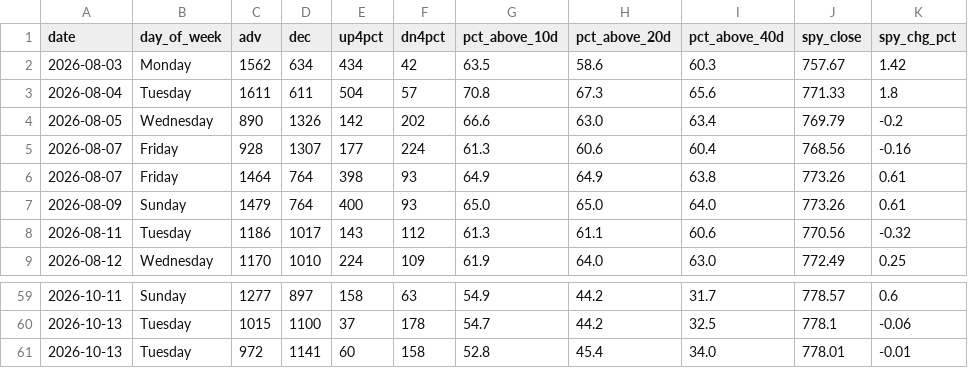
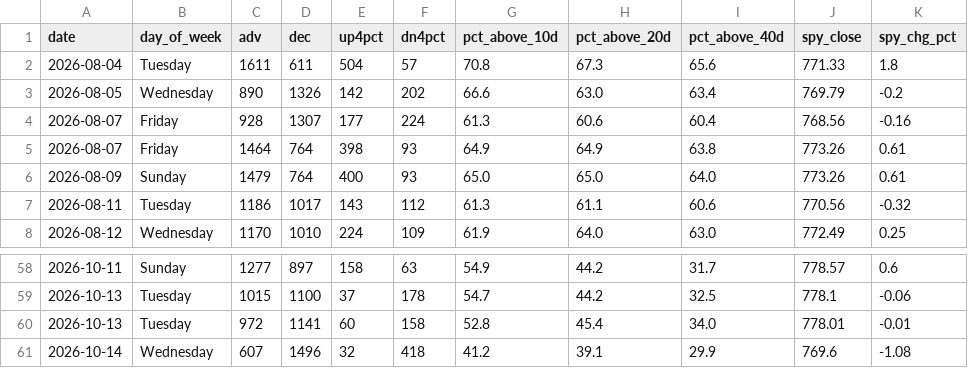
Before and after one commit to VamsiKrishna2021/alpha-engine, a CSV file: data/breadth_history.csv, drawn as a sheet; only a part is shown, gaps mark what is left out; removed rows and columns are numbered as before the commit, all else as after; the diff names each change by its address in the sheet, - before the commit and + after, or states it on an @@ line.

```diff
--- a/data/breadth_history.csv
+++ b/data/breadth_history.csv
-row 2: 2026-08-03 | Monday | 1562 | 634 | 434 | 42 | 63.5 | 58.6 | 60.3 | 757.67 | 1.42
+row 61: 2026-10-14 | Wednesday | 607 | 1496 | 32 | 418 | 41.2 | 39.1 | 29.9 | 769.6 | -1.08
```
Also changed, not shown: data/regime_history.csv, 3 other files.
